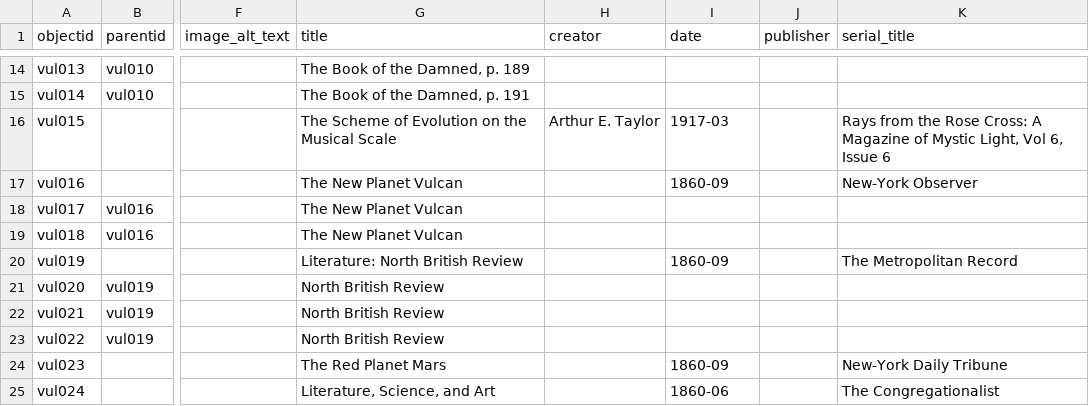
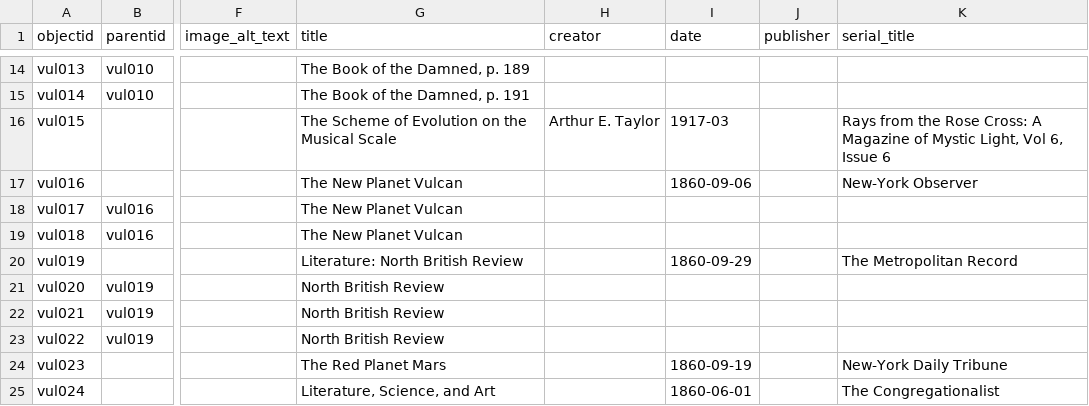
Before and after one commit to kleidouxos/vulcan, a CSV file: _data/vulcan-metadata.csv, drawn as a sheet; only a part is shown, gaps mark what is left out; the diff names each change by its address in the sheet, - before the commit and + after, or states it on an @@ line.

Commit message:
Browse creator check fix?

```diff
--- a/_data/vulcan-metadata.csv
+++ b/_data/vulcan-metadata.csv
-I17 (date): 1860-09
+I17 (date): 1860-09-06
-I20 (date): 1860-09
+I20 (date): 1860-09-29
-I24 (date): 1860-09
+I24 (date): 1860-09-19
-I25 (date): 1860-06
+I25 (date): 1860-06-01
```
Also changed, not shown: 2 other files.
